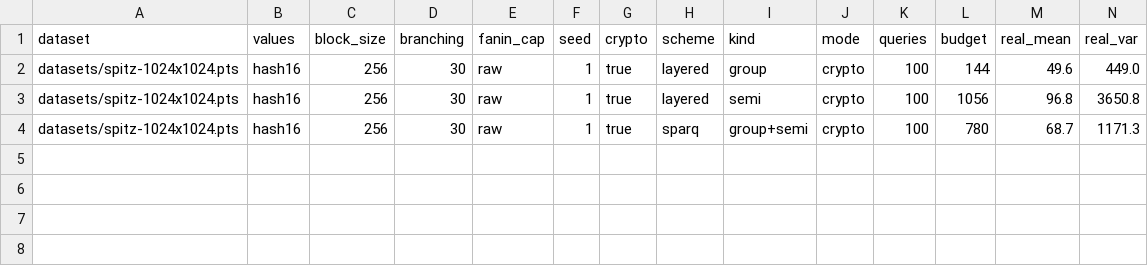
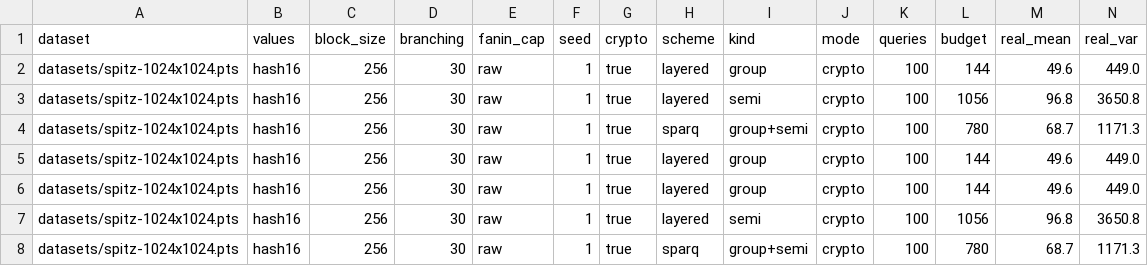
Before and after one commit to benjaminfuller/efficient-agro, a CSV file: results/crypto/spitz-1024x1024.capraw.csv, drawn as a sheet; only a part is shown; rows hold the shown columns only; the diff names each change by its address in the sheet, - before the commit and + after, or states it on an @@ line.

Commit message:
more dataset results

```diff
--- a/results/crypto/spitz-1024x1024.capraw.csv
+++ b/results/crypto/spitz-1024x1024.capraw.csv
+row 5: datasets/spitz-1024x1024.pts | hash16 | 256 | 30 | raw | 1 | true | layered | group | crypto | 100 | 144 | 49.6 | 449.0
+row 6: datasets/spitz-1024x1024.pts | hash16 | 256 | 30 | raw | 1 | true | layered | group | crypto | 100 | 144 | 49.6 | 449.0
+row 7: datasets/spitz-1024x1024.pts | hash16 | 256 | 30 | raw | 1 | true | layered | semi | crypto | 100 | 1056 | 96.8 | 3650.8
+row 8: datasets/spitz-1024x1024.pts | hash16 | 256 | 30 | raw | 1 | true | sparq | group+semi | crypto | 100 | 780 | 68.7 | 1171.3
```
Also changed, not shown: results/crypto/amazon-books.capraw.csv, results/crypto/cali-1024x1024.capraw.csv, 36 other files.
